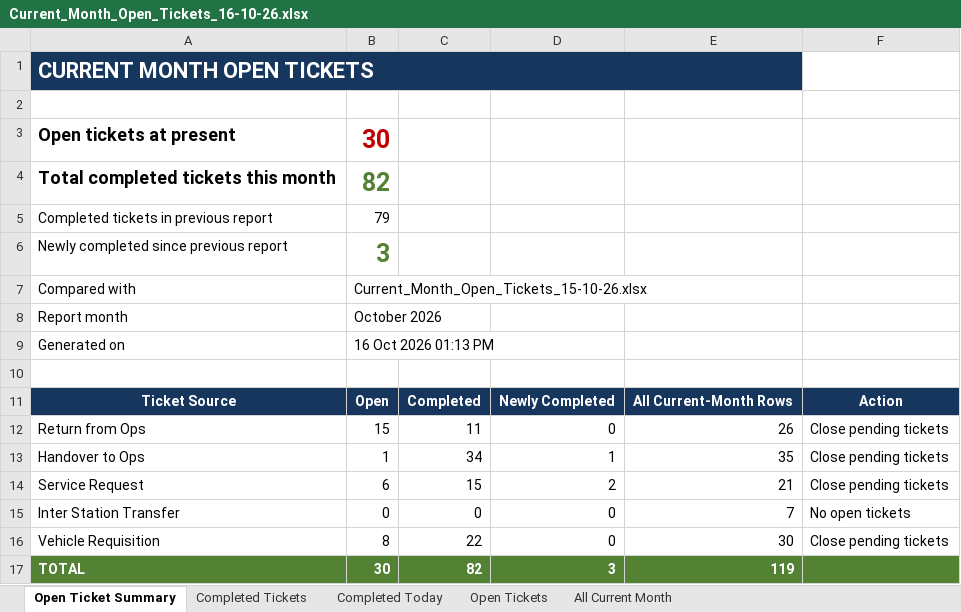
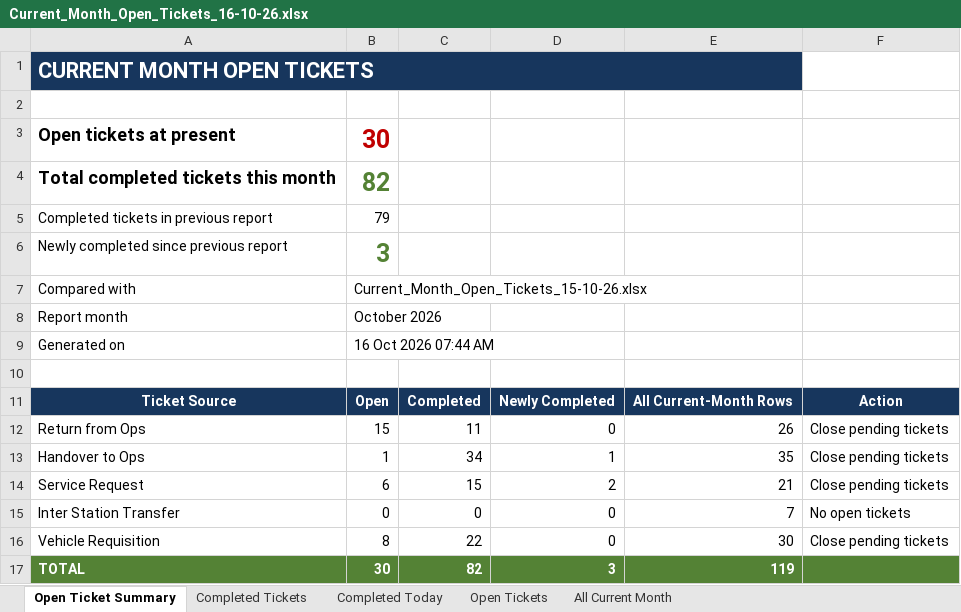
Before and after one commit to Durga697/VehicleTickectingReport, an Excel workbook: Whizzard_Downloads/Daily_Open_Ticket_Reports/Current_Month_Open_Tickets_16-10-26.xlsx, sheet Open Ticket Summary, drawn as a sheet; values as stored, in another font and other column widths than the file's, no borders; conditional formats not drawn; the diff names each change by its address in the sheet, - before the commit and + after, or states it on an @@ line.

```diff
--- a/Whizzard_Downloads/Daily_Open_Ticket_Reports/Current_Month_Open_Tickets_16-10-26.xlsx (sheet Open Ticket Summary)
+++ b/Whizzard_Downloads/Daily_Open_Ticket_Reports/Current_Month_Open_Tickets_16-10-26.xlsx (sheet Open Ticket Summary)
-B9: 16 Oct 2026 01:13 PM
+B9: 16 Oct 2026 07:44 AM
```
